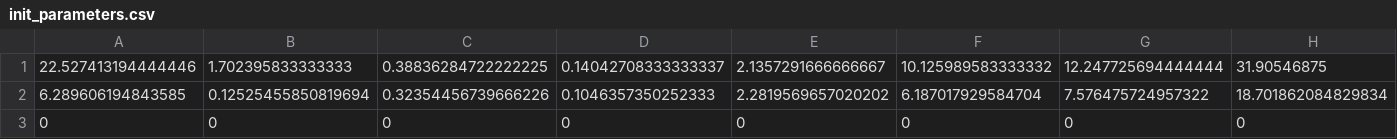
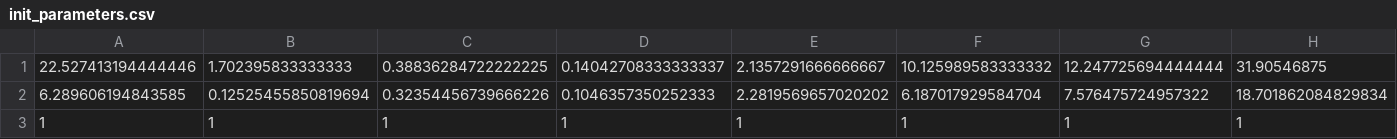
Before and after one commit to YenTse/ML2019SPRING, a CSV file: hw1/init_parameters.csv, drawn as a sheet; only a part is shown; removed rows and columns are numbered as before the commit, all else as after; rows hold the shown columns only; the diff names each change by its address in the sheet, - before the commit and + after, or states it on an @@ line.

```diff
--- a/hw1/init_parameters.csv
+++ b/hw1/init_parameters.csv
-row 3: 0 | 0 | 0 | 0 | 0 | 0 | 0 | 0
+row 3: 1 | 1 | 1 | 1 | 1 | 1 | 1 | 1
```
Also changed, not shown: 5 other files.
